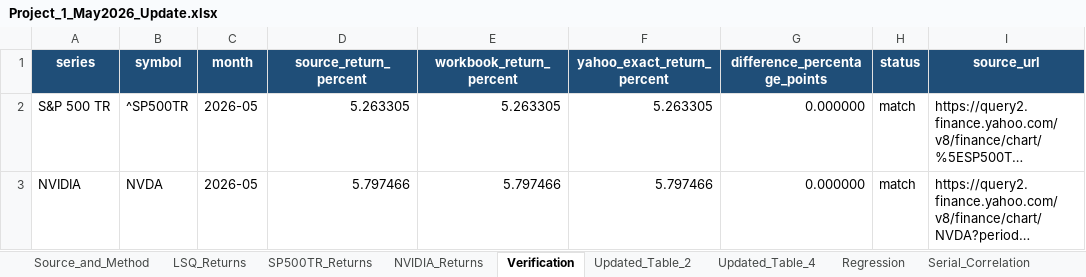
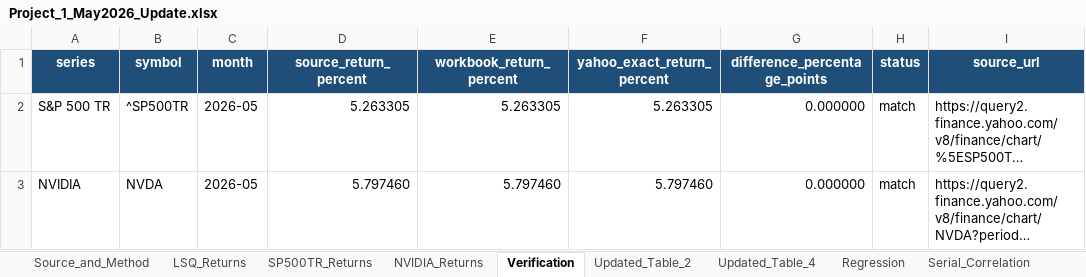
Before and after one commit to Harman6139/lsq-project1-automation, an Excel workbook: Project_1_May2026_Update.xlsx, sheet Verification, drawn as a sheet; long unchanged cells end in …; values as stored, in another font and other column widths than the file's, no borders; the diff names each change by its address in the sheet, - before the commit and + after, or states it on an @@ line.

```diff
--- a/Project_1_May2026_Update.xlsx (sheet Verification)
+++ b/Project_1_May2026_Update.xlsx (sheet Verification)
-D3 (source_return_percent): 5.797466
+D3 (source_return_percent): 5.797460
-E3 (workbook_return_percent): 5.797466
+E3 (workbook_return_percent): 5.797460
-F3 (yahoo_exact_return_percent): 5.797466
+F3 (yahoo_exact_return_percent): 5.797460
```
Also changed, not shown: sheet NVIDIA_Returns, sheet Updated_Table_4, sheet Source_and_Method, isolated_excel/NVIDIA Returns - Current.xlsx, isolated_excel/Regression - Alpha and Beta.xlsx, 17 other files.
